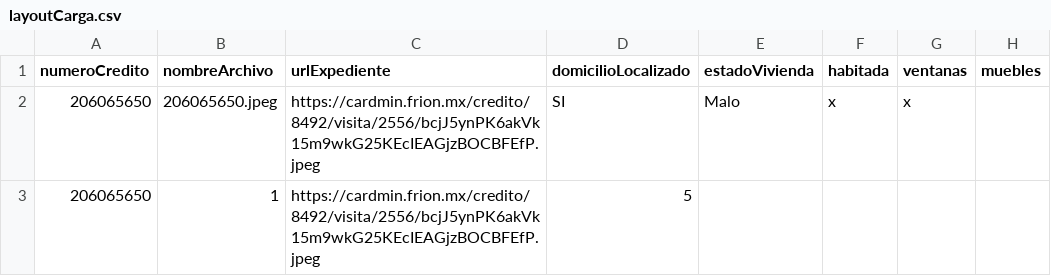
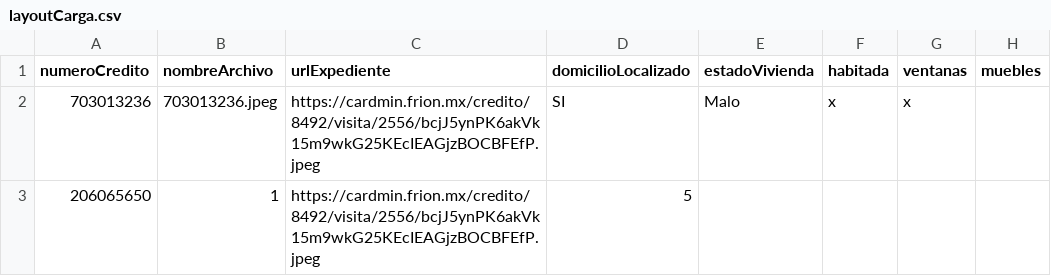
Before and after one commit to jose-milciades/ia-robot-sial-local, a CSV file: src/main/resources/carga/layoutCarga.csv, drawn as a sheet; only a part is shown; the diff names each change by its address in the sheet, - before the commit and + after, or states it on an @@ line.

```diff
--- a/src/main/resources/carga/layoutCarga.csv
+++ b/src/main/resources/carga/layoutCarga.csv
-A2 (numeroCredito): 206065650
+A2 (numeroCredito): 703013236
-B2 (nombreArchivo): 206065650.jpeg
+B2 (nombreArchivo): 703013236.jpeg
```
Also changed, not shown: 13 other files.
